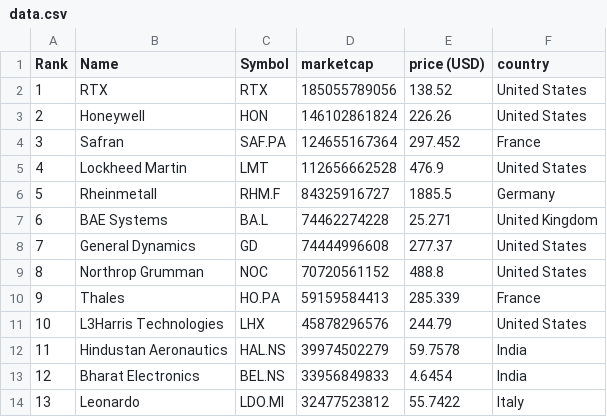
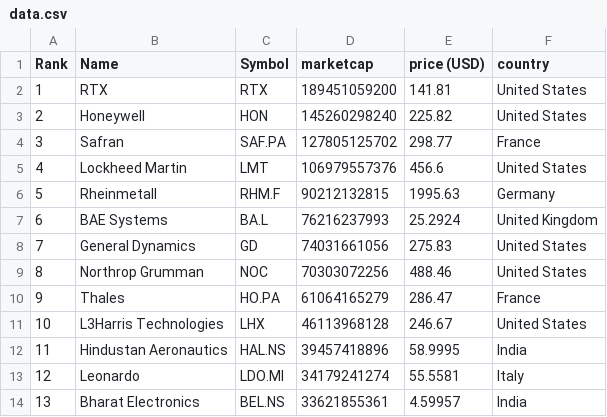
Before and after one commit to artfisica/taller-venezuela-junio-2024, a CSV file: data.csv, drawn as a sheet; only a part is shown; the diff covers the shown part only.

```diff
--- a/data.csv
+++ b/data.csv
@@ -1,14 +1,14 @@
 "Rank","Name","Symbol","marketcap","price (USD)","country"
-"1","RTX","RTX","185055789056","138.52","United States"
-"2","Honeywell","HON","146102861824","226.26","United States"
-"3","Safran","SAF.PA","124655167364","297.452","France"
-"4","Lockheed Martin","LMT","112656662528","476.9","United States"
-"5","Rheinmetall","RHM.F","84325916727","1885.5","Germany"
-"6","BAE Systems","BA.L","74462274228","25.271","United Kingdom"
-"7","General Dynamics","GD","74444996608","277.37","United States"
-"8","Northrop Grumman","NOC","70720561152","488.8","United States"
-"9","Thales","HO.PA","59159584413","285.339","France"
-"10","L3Harris Technologies","LHX","45878296576","244.79","United States"
-"11","Hindustan Aeronautics","HAL.NS","39974502279","59.7578","India"
-"12","Bharat Electronics","BEL.NS","33956849833","4.6454","India"
-"13","Leonardo","LDO.MI","32477523812","55.7422","Italy"
+"1","RTX","RTX","189451059200","141.81","United States"
+"2","Honeywell","HON","145260298240","225.82","United States"
+"3","Safran","SAF.PA","127805125702","298.77","France"
+"4","Lockheed Martin","LMT","106979557376","456.6","United States"
+"5","Rheinmetall","RHM.F","90212132815","1995.63","Germany"
+"6","BAE Systems","BA.L","76216237993","25.2924","United Kingdom"
+"7","General Dynamics","GD","74031661056","275.83","United States"
+"8","Northrop Grumman","NOC","70303072256","488.46","United States"
+"9","Thales","HO.PA","61064165279","286.47","France"
+"10","L3Harris Technologies","LHX","46113968128","246.67","United States"
+"11","Hindustan Aeronautics","HAL.NS","39457418896","58.9995","India"
+"12","Leonardo","LDO.MI","34179241274","55.5581","Italy"
+"13","Bharat Electronics","BEL.NS","33621855361","4.59957","India"
```
Also changed, not shown: 66 edited cells elsewhere in this file, categorized_data.csv.
